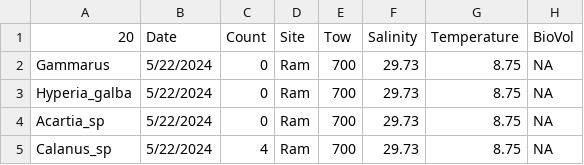
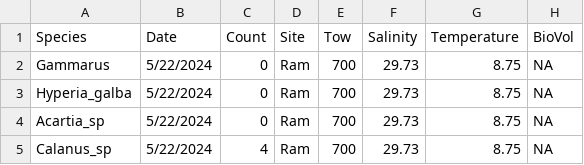
Before and after one commit to erin1928/Saco_Final, a CSV file: time_series_final.csv, drawn as a sheet; only a part is shown.

Commit message:
starting to aggregate counts

```diff
--- a/time_series_final.csv
+++ b/time_series_final.csv
@@ -1,2 +1,2 @@
-20,Date,Count,Site,Tow,Salinity,Temperature,BioVol
+Species,Date,Count,Site,Tow,Salinity,Temperature,BioVol
 Gammarus,5/22/2024,0,Ram,700,29.73,8.75,NA
```
Also changed, not shown: 2 other files.
